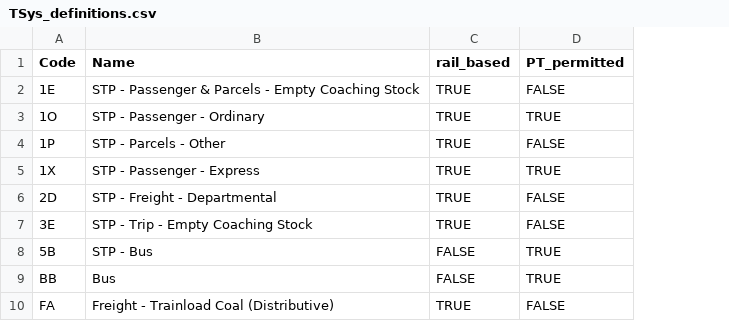
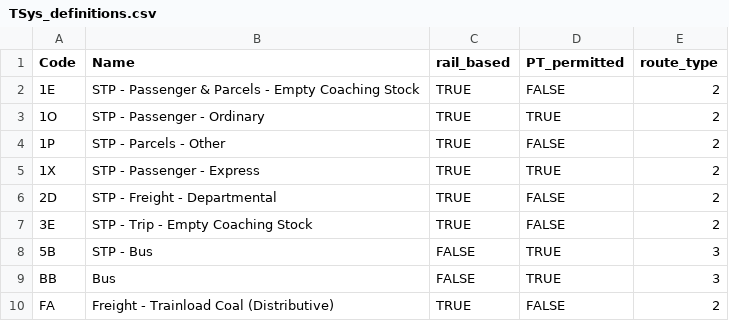
Before and after one commit to Chris-Papaioannou/ATOCCIF2GTFS, a CSV file: CIF2GTFS/input/TSys_definitions.csv, drawn as a sheet; only a part is shown; the diff names each change by its address in the sheet, - before the commit and + after, or states it on an @@ line.

Commit message:
GTFS Tsys route_type attribute

```diff
--- a/CIF2GTFS/input/TSys_definitions.csv
+++ b/CIF2GTFS/input/TSys_definitions.csv
+column E (route_type), rows 2-10: 2 | 2 | 2 | 2 | 2 | 2 | 3 | 3 | 2
```
